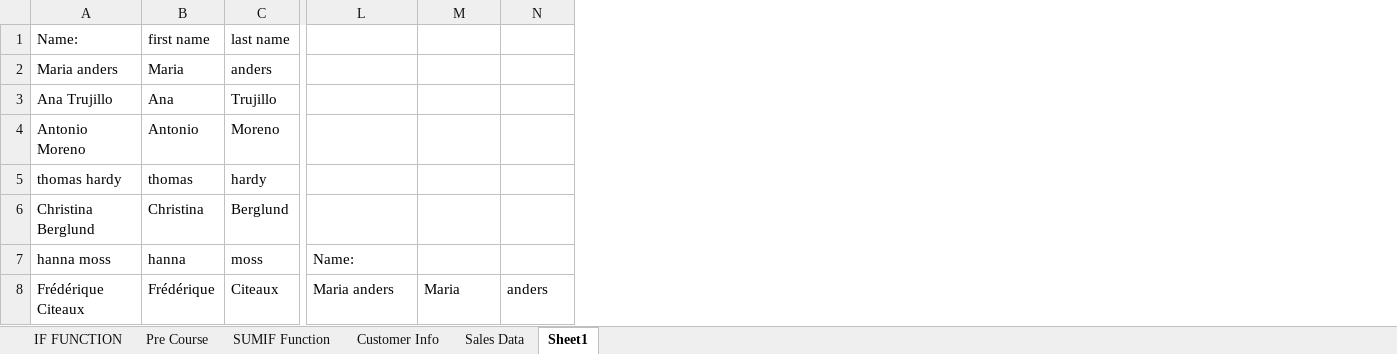
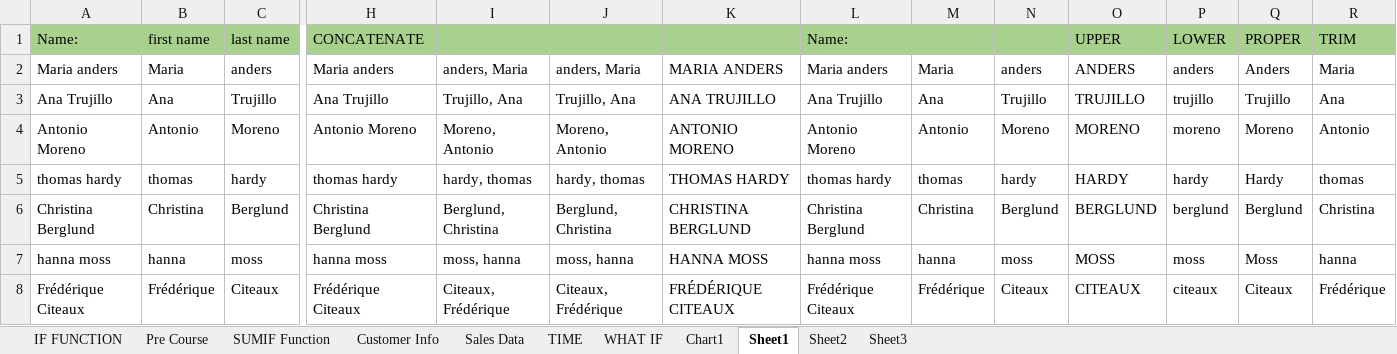
Before and after one commit to ifsvivek/host, an Excel workbook: CITECH-Datasets-Excel (4).xlsx, sheet Sheet1, drawn as a sheet; only a part is shown, gaps mark what is left out; values as stored, in another font and other column widths than the file's, no borders; the diff covers the shown part only; the diff names each change by its address in the sheet, - before the commit and + after, or states it on an @@ line.

```diff
--- a/CITECH-Datasets-Excel (4).xlsx (sheet Sheet1)
+++ b/CITECH-Datasets-Excel (4).xlsx (sheet Sheet1)
+sheet tab: TIME
+sheet tab: WHAT IF
+sheet tab: Chart1
+sheet tab: Sheet2
+sheet tab: Sheet3
+column H (CONCATENATE), rows 2-8: Maria anders | Ana Trujillo | Antonio Moreno | thomas hardy | Christina Berglund | hanna moss | Frédérique Citeaux
+column I, rows 2-8: anders, Maria | Trujillo, Ana | Moreno, Antonio | hardy, thomas | Berglund, Christina | moss, hanna | Citeaux, Frédérique
+column J, rows 2-8: anders, Maria | Trujillo, Ana | Moreno, Antonio | hardy, thomas | Berglund, Christina | moss, hanna | Citeaux, Frédérique
+column K, rows 2-8: MARIA ANDERS | ANA TRUJILLO | ANTONIO MORENO | THOMAS HARDY | CHRISTINA BERGLUND | HANNA MOSS | FRÉDÉRIQUE CITEAUX
+column O (UPPER), rows 2-8: ANDERS | TRUJILLO | MORENO | HARDY | BERGLUND | MOSS | CITEAUX
+column P (LOWER), rows 2-8: anders | trujillo | moreno | hardy | berglund | moss | citeaux
+column Q (PROPER), rows 2-8: Anders | Trujillo | Moreno | Hardy | Berglund | Moss | Citeaux
+column R (TRIM), rows 2-8: Maria | Ana | Antonio | thomas | Christina | hanna | Frédérique
-A1:C1 fill: none
+A1:C1 fill: #A9D18E
-L1: (empty)
+L1: Name:
-L1:N1 fill: none
+L1:N1 fill: #A9D18E
-L2 (Name:): (empty)
+L2 (Name:): Maria anders
-M2: (empty)
+M2: Maria
-N2: (empty)
+N2: anders
-L3 (Name:): (empty)
+L3 (Name:): Ana Trujillo
-M3: (empty)
+M3: Ana
-N3: (empty)
+N3: Trujillo
-L4 (Name:): (empty)
+L4 (Name:): Antonio Moreno
-M4: (empty)
+M4: Antonio
-N4: (empty)
+N4: Moreno
-L5 (Name:): (empty)
+L5 (Name:): thomas hardy
-M5: (empty)
+M5: thomas
-N5: (empty)
+N5: hardy
-L6 (Name:): (empty)
+L6 (Name:): Christina Berglund
-M6: (empty)
+M6: Christina
-N6: (empty)
+N6: Berglund
-L7 (Name:): Name:
+L7 (Name:): hanna moss
-M7: (empty)
+M7: hanna
-N7: (empty)
+N7: moss
-L8 (Name:): Maria anders
+L8 (Name:): Frédérique Citeaux
-M8: Maria
+M8: Frédérique
-N8: anders
+N8: Citeaux
```
Also changed, not shown: 6 removed rows, 4 removed columns, 38 edited cells and cell formats elsewhere in this sheet, sheet Customer Info, sheet Sales Data, charts or pictures.
